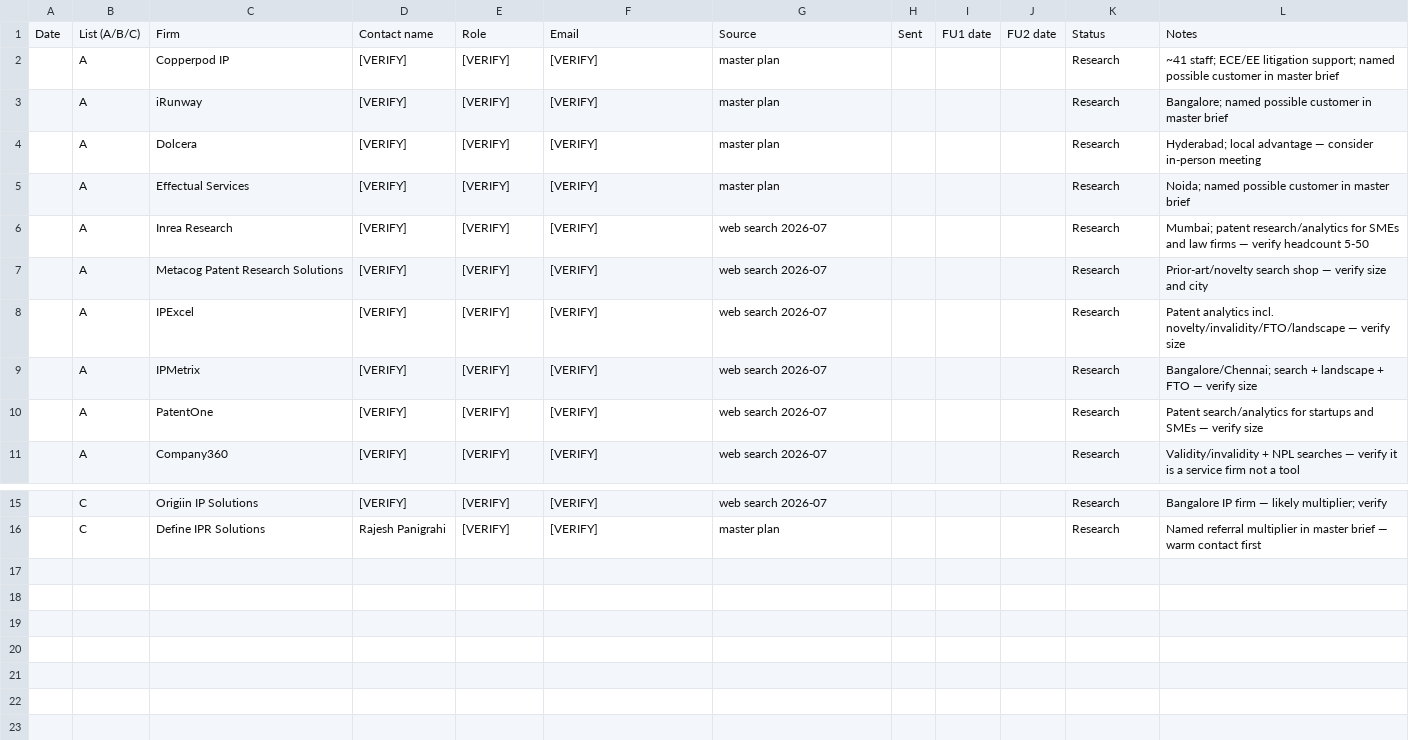
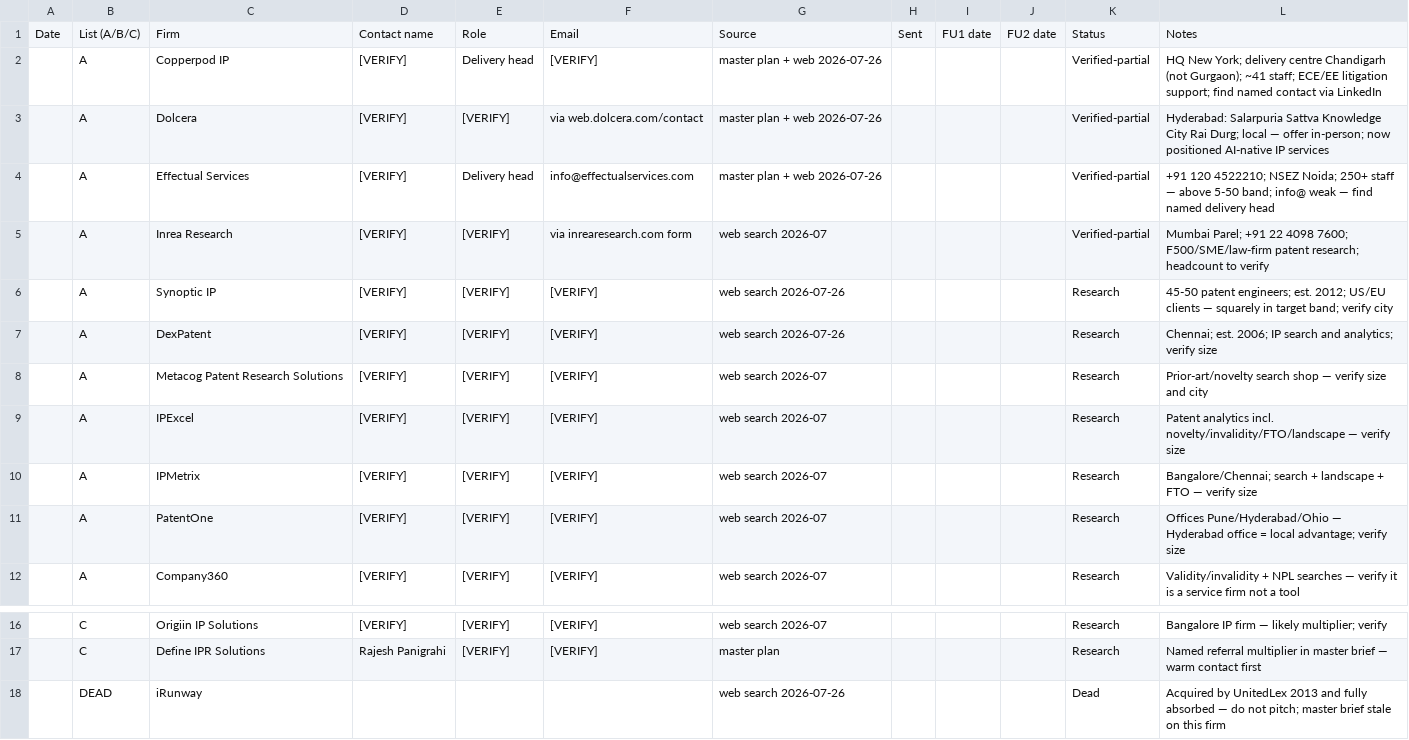
Before and after one commit to anildca1-ui/LiteratureServices, a CSV file: project-1-sales-ops/funnel.csv, drawn as a sheet; only a part is shown, gaps mark what is left out.

```diff
--- a/project-1-sales-ops/funnel.csv
+++ b/project-1-sales-ops/funnel.csv
@@ -1,7 +1,8 @@
 Date,List (A/B/C),Firm,Contact name,Role,Email,Source,Sent,FU1 date,FU2 date,Status,Notes
-,A,Copperpod IP,[VERIFY],[VERIFY],[VERIFY],master plan,,,,Research,~41 staff; ECE/EE litigation support; named possible customer in master brief
-,A,iRunway,[VERIFY],[VERIFY],[VERIFY],master plan,,,,Research,Bangalore; named possible customer in master brief
-,A,Dolcera,[VERIFY],[VERIFY],[VERIFY],master plan,,,,Research,Hyderabad; local advantage — consider in-person meeting
-,A,Effectual Services,[VERIFY],[VERIFY],[VERIFY],master plan,,,,Research,Noida; named possible customer in master brief
-,A,Inrea Research,[VERIFY],[VERIFY],[VERIFY],web search 2026-07,,,,Research,Mumbai; patent research/analytics for SMEs and law firms — verify headcount 5-50
+,A,Copperpod IP,[VERIFY],Delivery head,[VERIFY],master plan + web 2026-07-26,,,,Verified-partial,HQ New York; delivery centre Chandigarh (not Gurgaon); ~41 staff; ECE/EE litigation support; find named contact via LinkedIn
+,A,Dolcera,[VERIFY],[VERIFY],via web.dolcera.com/contact,master plan + web 2026-07-26,,,,Verified-partial,Hyderabad: Salarpuria Sattva Knowledge City Rai Durg; local — offer in-person; now positioned AI-native IP services
+,A,Effectual Services,[VERIFY],Delivery head,info@effectualservices.com,master plan + web 2026-07-26,,,,Verified-partial,+91 120 4522210; NSEZ Noida; 250+ staff — above 5-50 band; info@ weak — find named delivery head
+,A,Inrea Research,[VERIFY],[VERIFY],via inrearesearch.com form,web search 2026-07,,,,Verified-partial,Mumbai Parel; +91 22 4098 7600; F500/SME/law-firm patent research; headcount to verify
+,A,Synoptic IP,[VERIFY],[VERIFY],[VERIFY],web search 2026-07-26,,,,Research,45-50 patent engineers; est. 2012; US/EU clients — squarely in target band; verify city
+,A,DexPatent,[VERIFY],[VERIFY],[VERIFY],web search 2026-07-26,,,,Research,Chennai; est. 2006; IP search and analytics; verify size
 ,A,Metacog Patent Research Solutions,[VERIFY],[VERIFY],[VERIFY],web search 2026-07,,,,Research,Prior-art/novelty search shop — verify size and city
@@ -9,3 +10,3 @@ Date,List (A/B/C),Firm,Contact name,Role,Email,Source,Sent,FU1 date,FU2 date,Sta
 ,A,IPMetrix,[VERIFY],[VERIFY],[VERIFY],web search 2026-07,,,,Research,Bangalore/Chennai; search + landscape + FTO — verify size
-,A,PatentOne,[VERIFY],[VERIFY],[VERIFY],web search 2026-07,,,,Research,Patent search/analytics for startups and SMEs — verify size
+,A,PatentOne,[VERIFY],[VERIFY],[VERIFY],web search 2026-07,,,,Research,Offices Pune/Hyderabad/Ohio — Hyderabad office = local advantage; verify size
 ,A,Company360,[VERIFY],[VERIFY],[VERIFY],web search 2026-07,,,,Research,Validity/invalidity + NPL searches — verify it is a service firm not a tool
@@ -16 +17,2 @@ Date,List (A/B/C),Firm,Contact name,Role,Email,Source,Sent,FU1 date,FU2 date,Sta
 ,C,Define IPR Solutions,Rajesh Panigrahi,[VERIFY],[VERIFY],master plan,,,,Research,Named referral multiplier in master brief — warm contact first
+,DEAD,iRunway,,,,web search 2026-07-26,,,,Dead,Acquired by UnitedLex 2013 and fully absorbed — do not pitch; master brief stale on this firm
```
Also changed, not shown: 5 other files.
